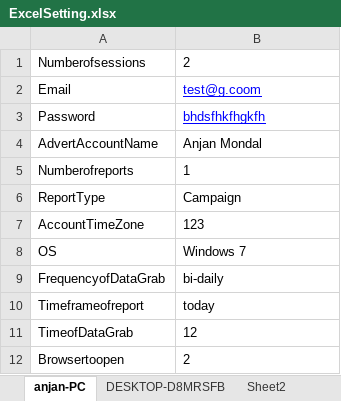
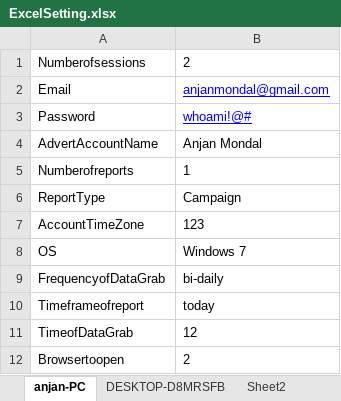
Before and after one commit to anjan-mondal/FBAdvert, an Excel workbook: ExcelSetting.xlsx, sheet anjan-PC, drawn as a sheet; values as stored, in another font and other column widths than the file's, no borders; the diff names each change by its address in the sheet, - before the commit and + after, or states it on an @@ line.

```diff
--- a/ExcelSetting.xlsx (sheet anjan-PC)
+++ b/ExcelSetting.xlsx (sheet anjan-PC)
-B2: test@g.coom
+B2: anjanmondal@gmail.com
-B3: bhdsfhkfhgkfh
+B3: whoami!@#
```
Also changed, not shown: 4 other files.
